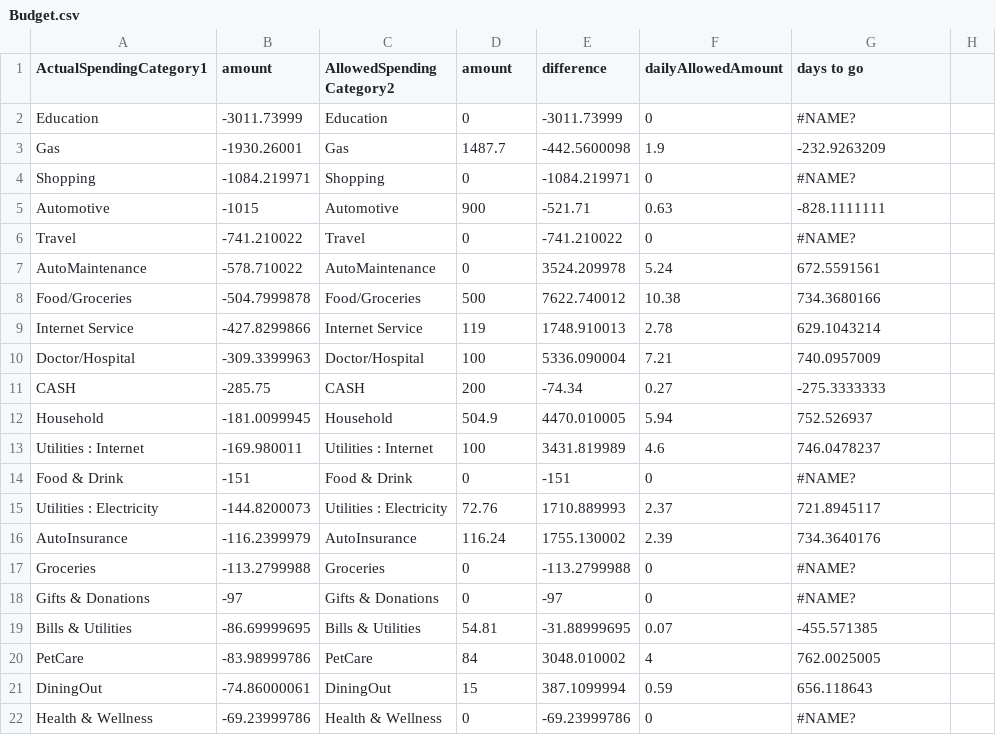
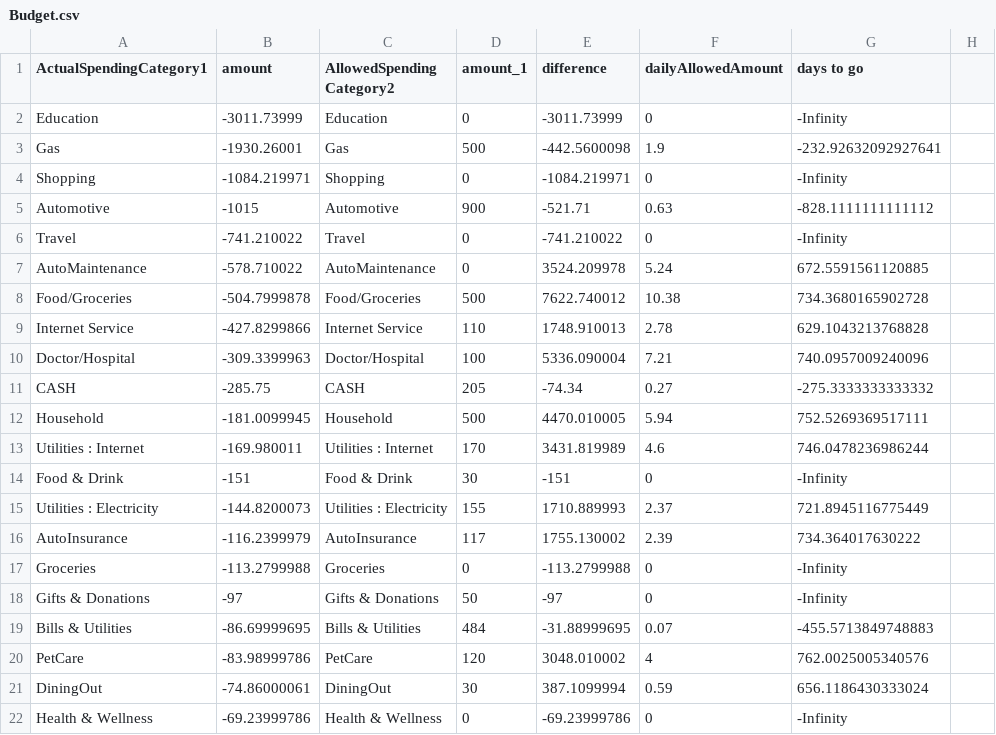
Before and after one commit to jbyrnescu/finance, a CSV file: Budget.csv, drawn as a sheet; only a part is shown; the diff covers the shown part only; the diff names each change by its address in the sheet, - before the commit and + after, or states it on an @@ line.

Commit message:
Added quick budget numbers to Budget.csv

```diff
--- a/Budget.csv
+++ b/Budget.csv
-D1: amount
+D1: amount_1
-G2 (days to go): #NAME?
+G2 (days to go): -Infinity
-D3 (amount_1): 1487.7
+D3 (amount_1): 500
-G3 (days to go): -232.9263209
+G3 (days to go): -232.92632092927641
-G4 (days to go): #NAME?
+G4 (days to go): -Infinity
-G5 (days to go): -828.1111111
+G5 (days to go): -828.1111111111112
-G6 (days to go): #NAME?
+G6 (days to go): -Infinity
-G7 (days to go): 672.5591561
+G7 (days to go): 672.5591561120885
-G8 (days to go): 734.3680166
+G8 (days to go): 734.3680165902728
-D9 (amount_1): 119
+D9 (amount_1): 110
-G9 (days to go): 629.1043214
+G9 (days to go): 629.1043213768828
-G10 (days to go): 740.0957009
+G10 (days to go): 740.0957009240096
-D11 (amount_1): 200
+D11 (amount_1): 205
-G11 (days to go): -275.3333333
+G11 (days to go): -275.3333333333332
-D12 (amount_1): 504.9
+D12 (amount_1): 500
-G12 (days to go): 752.526937
+G12 (days to go): 752.5269369517111
-D13 (amount_1): 100
+D13 (amount_1): 170
-G13 (days to go): 746.0478237
+G13 (days to go): 746.0478236986244
-D14 (amount_1): 0
+D14 (amount_1): 30
-G14 (days to go): #NAME?
+G14 (days to go): -Infinity
-D15 (amount_1): 72.76
+D15 (amount_1): 155
-G15 (days to go): 721.8945117
+G15 (days to go): 721.8945116775449
-D16 (amount_1): 116.24
+D16 (amount_1): 117
-G16 (days to go): 734.3640176
+G16 (days to go): 734.364017630222
-G17:G18 (days to go): #NAME?
+G17:G18 (days to go): -Infinity
-D18 (amount_1): 0
+D18 (amount_1): 50
-D19 (amount_1): 54.81
+D19 (amount_1): 484
-G19 (days to go): -455.571385
+G19 (days to go): -455.5713849748883
-D20 (amount_1): 84
+D20 (amount_1): 120
-G20 (days to go): 762.0025005
+G20 (days to go): 762.0025005340576
-D21 (amount_1): 15
+D21 (amount_1): 30
-G21 (days to go): 656.118643
+G21 (days to go): 656.1186430333024
-G22 (days to go): #NAME?
+G22 (days to go): -Infinity
```
Also changed, not shown: 8 removed rows and 11 edited cells elsewhere in this file.
